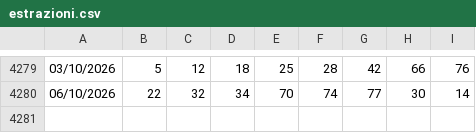
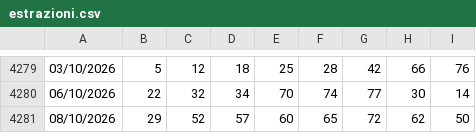
Before and after one commit to giolanni/Senalox2.0, a CSV file: shared/data/estrazioni.csv, drawn as a sheet; only a part is shown, gaps mark what is left out; the diff names each change by its address in the sheet, - before the commit and + after, or states it on an @@ line.

Commit message:
estr. 8 ottobre

```diff
--- a/shared/data/estrazioni.csv
+++ b/shared/data/estrazioni.csv
+row 4281: 08/10/2026 | 29 | 52 | 57 | 60 | 65 | 72 | 62 | 50
```
